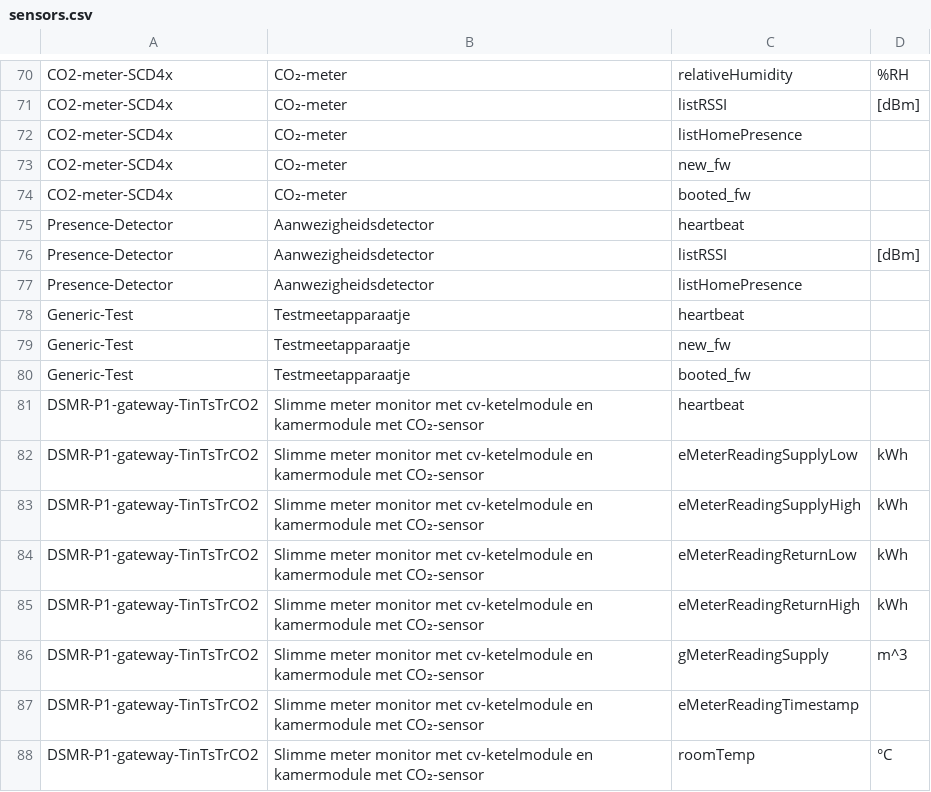
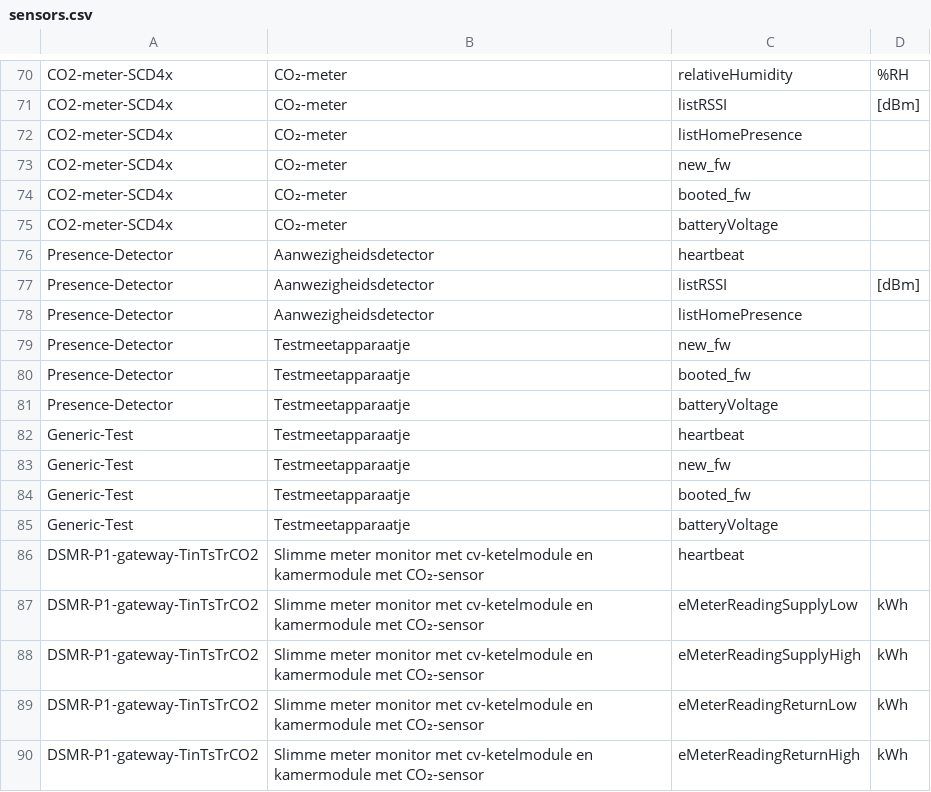
Before and after one commit to energietransitie/twomes-backoffice-api, a CSV file: src/data/sensors.csv, drawn as a sheet; only a part is shown, gaps mark what is left out; the shorter side is filled out with more unchanged rows; the diff names each change by its address in the sheet, - before the commit and + after, or states it on an @@ line.

Commit message:
add batteryVoltage property
add batteryVoltage property to Generic-Test, Presence-Detector, CO2-meter-SCD4x, & add firmware logging properties to Presence-Detector

```diff
--- a/src/data/sensors.csv
+++ b/src/data/sensors.csv
+row 75: CO2-meter-SCD4x | CO₂-meter | batteryVoltage
+row 79: Presence-Detector | Testmeetapparaatje | new_fw
+row 80: Presence-Detector | Testmeetapparaatje | booted_fw
+row 81: Presence-Detector | Testmeetapparaatje | batteryVoltage
+row 85: Generic-Test | Testmeetapparaatje | batteryVoltage
```
